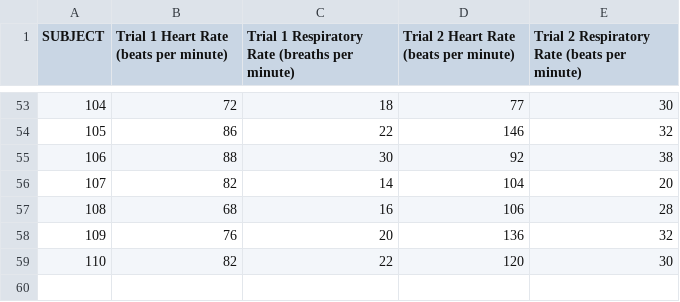
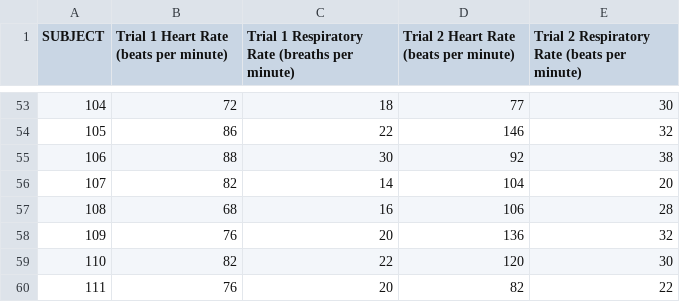
Before and after one commit to abarson/WePanic-DL, a CSV file: DeepLearningClassData.csv, drawn as a sheet; only a part is shown, gaps mark what is left out; the diff names each change by its address in the sheet, - before the commit and + after, or states it on an @@ line.

Commit message:
One more video

```diff
--- a/DeepLearningClassData.csv
+++ b/DeepLearningClassData.csv
+row 60: 111 | 76 | 20 | 82 | 22
```
